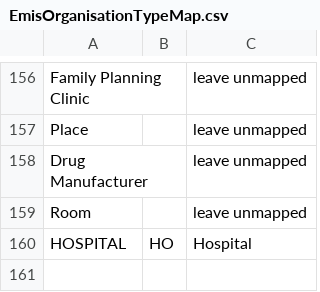
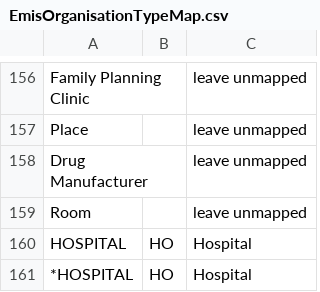
Before and after one commit to endeavourhealth/Transforms, a CSV file: src/main/resources/EmisOrganisationTypeMap.csv, drawn as a sheet; only a part is shown, gaps mark what is left out; the diff names each change by its address in the sheet, - before the commit and + after, or states it on an @@ line.

Commit message:
Adding support for new Emis org type

```diff
--- a/src/main/resources/EmisOrganisationTypeMap.csv
+++ b/src/main/resources/EmisOrganisationTypeMap.csv
+row 161: *HOSPITAL | HO | Hospital
```
Also changed, not shown: 1 other file.
